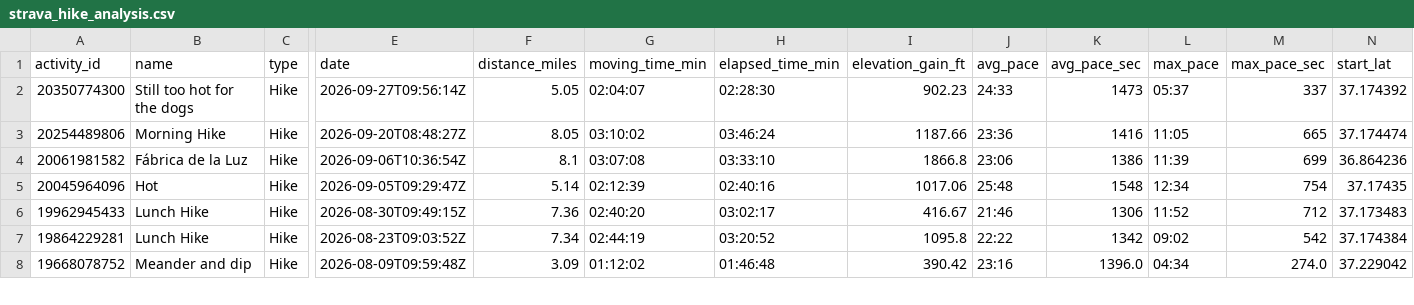
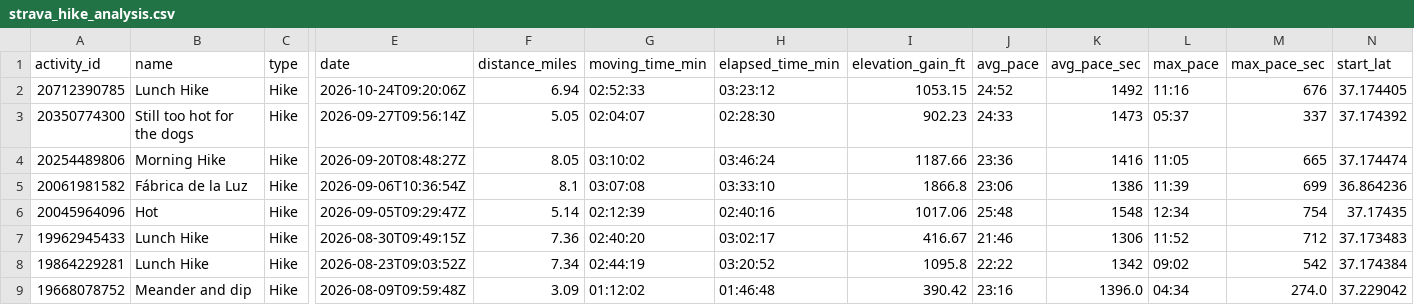
Before and after one commit to sboissel/strava-analytics, a CSV file: data/activities/strava_hike_analysis.csv, drawn as a sheet; only a part is shown, gaps mark what is left out; rows hold the shown columns only; the diff names each change by its address in the sheet, - before the commit and + after, or states it on an @@ line.

Commit message:
chore: daily Strava data sync

```diff
--- a/data/activities/strava_hike_analysis.csv
+++ b/data/activities/strava_hike_analysis.csv
+row 2: 20712390785 | Lunch Hike | Hike | 2026-10-24T09:20:06Z | 6.94 | 02:52:33 | 03:23:12 | 1053.15 | 24:52 | 1492 | 11:16 | 676 | 37.174405
```
Also changed, not shown: 1 other file.
